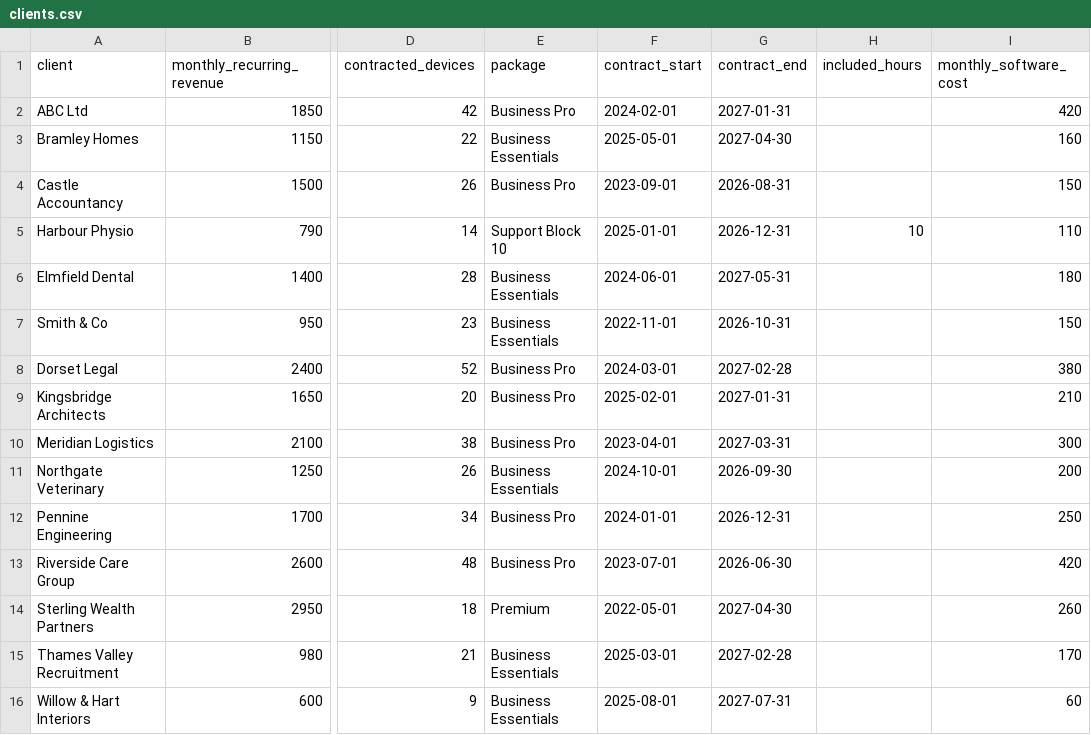
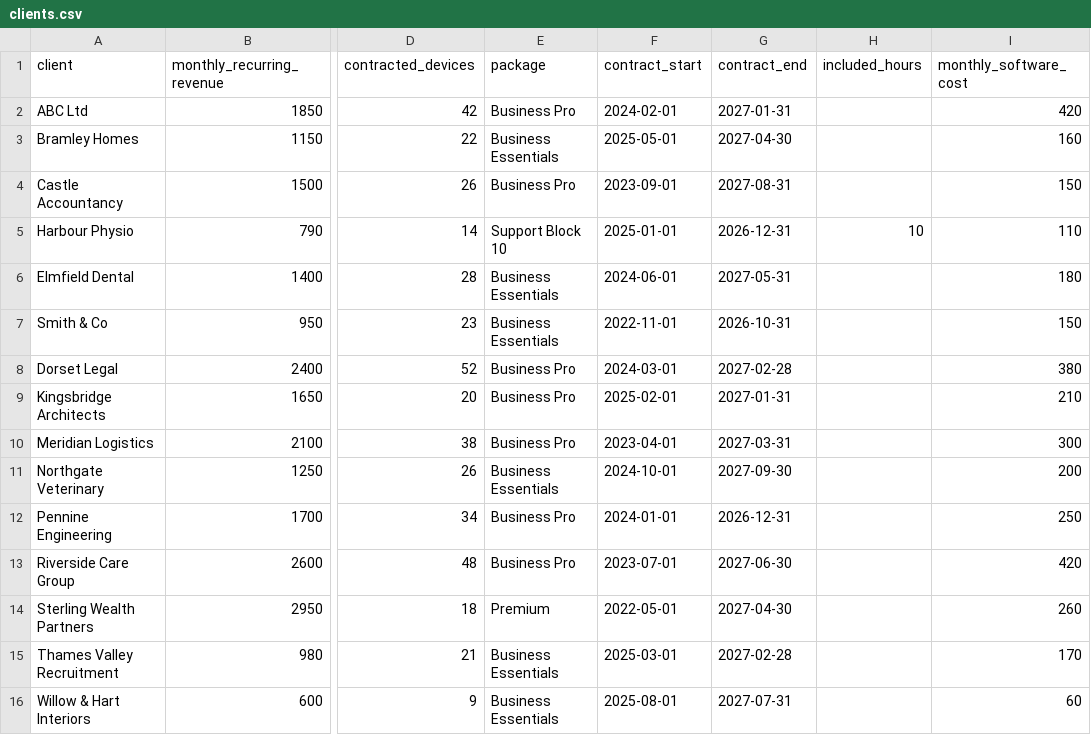
Before and after one commit to kieranabretti-ui/MSPSOFTWARE, a CSV file: samples/clients.csv, drawn as a sheet; only a part is shown, gaps mark what is left out; the diff names each change by its address in the sheet, - before the commit and + after, or states it on an @@ line.

```diff
--- a/samples/clients.csv
+++ b/samples/clients.csv
-G4 (contract_end): 2026-08-31
+G4 (contract_end): 2027-08-31
-G11 (contract_end): 2026-09-30
+G11 (contract_end): 2027-09-30
-G13 (contract_end): 2026-06-30
+G13 (contract_end): 2027-06-30
```
Also changed, not shown: 54 other files.
